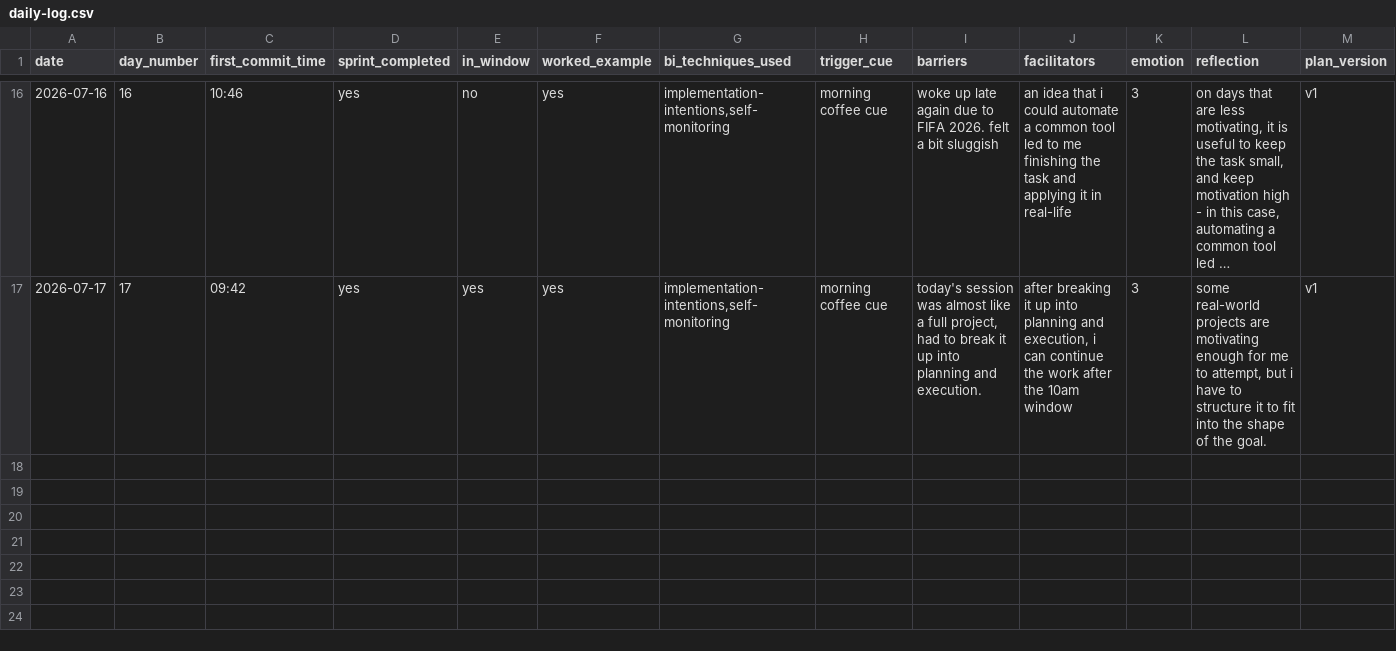
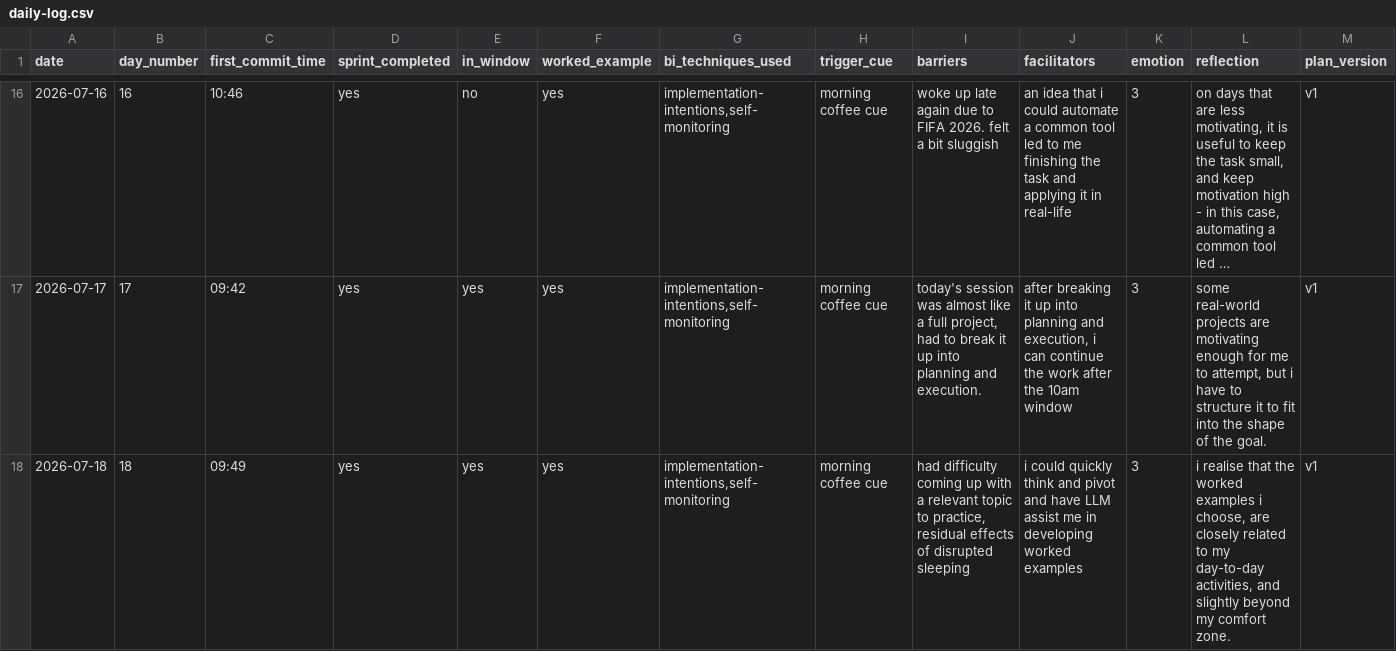
Before and after one commit to lohbe/bcd, a CSV file: data/daily-log.csv, drawn as a sheet; only a part is shown, gaps mark what is left out; long unchanged cells end in ….

```diff
--- a/data/daily-log.csv
+++ b/data/daily-log.csv
@@ -17 +17,2 @@ date,day_number,first_commit_time,sprint_completed,in_window,worked_example,bi_t
 2026-07-17,17,09:42,yes,yes,yes,"implementation-intentions,self-monitoring",morning coffee cue,"today's session was almost like a full project, had to break it up into planning and execution.","after breaking it up into planning and execution, i can continue the work after the 10am window",3,"some real-world projects are motivating enough for me to attempt, but i have to structure it to fit into the shape of the goal.",v1
+2026-07-18,18,09:49,yes,yes,yes,"implementation-intentions,self-monitoring",morning coffee cue,"had difficulty coming up with a relevant topic to practice, residual effects of disrupted sleeping",i could quickly think and pivot and have LLM assist me in developing worked examples,3,"i realise that the worked examples i choose, are closely related to my day-to-day activities, and slightly beyond my comfort zone.",v1
```
Also changed, not shown: 1 other file.
